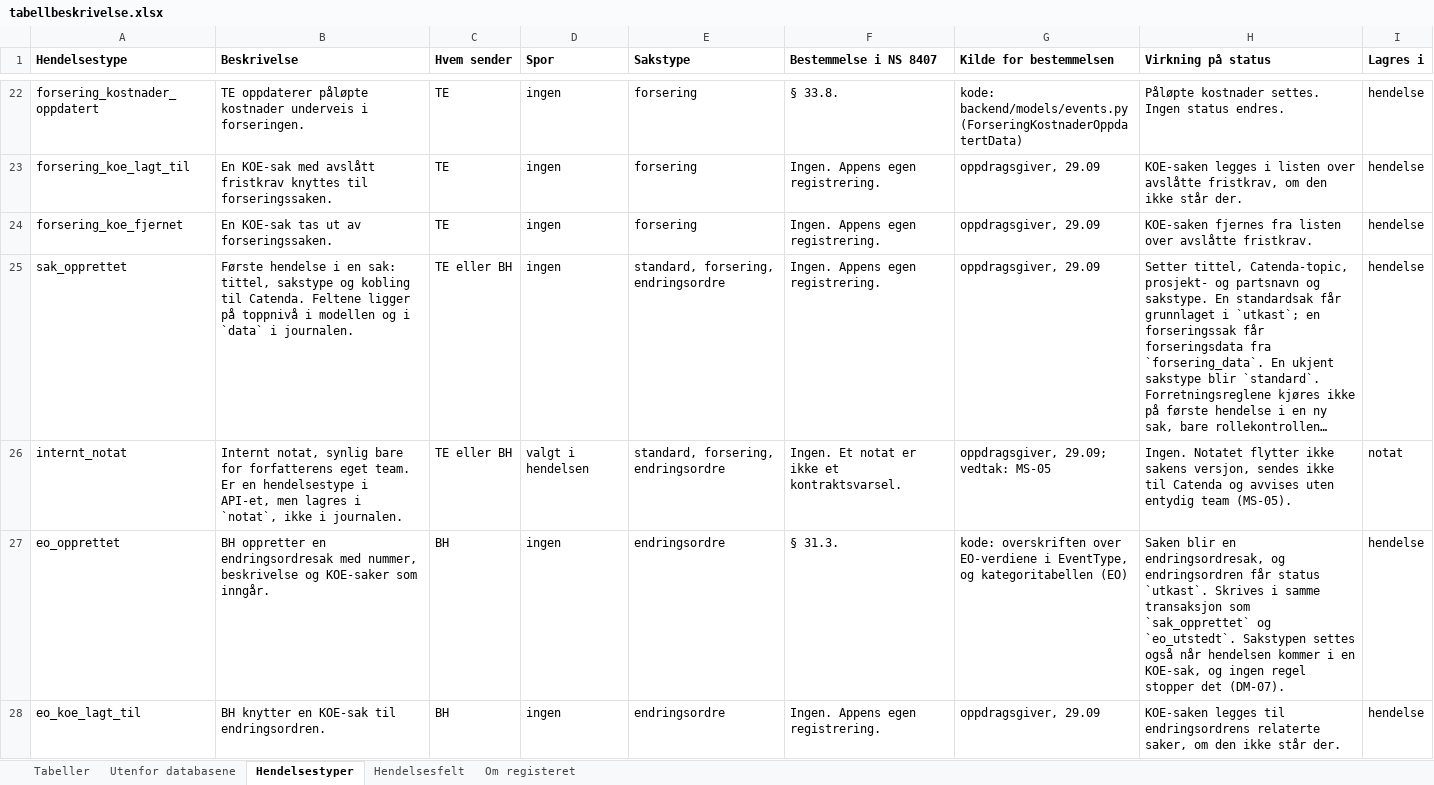
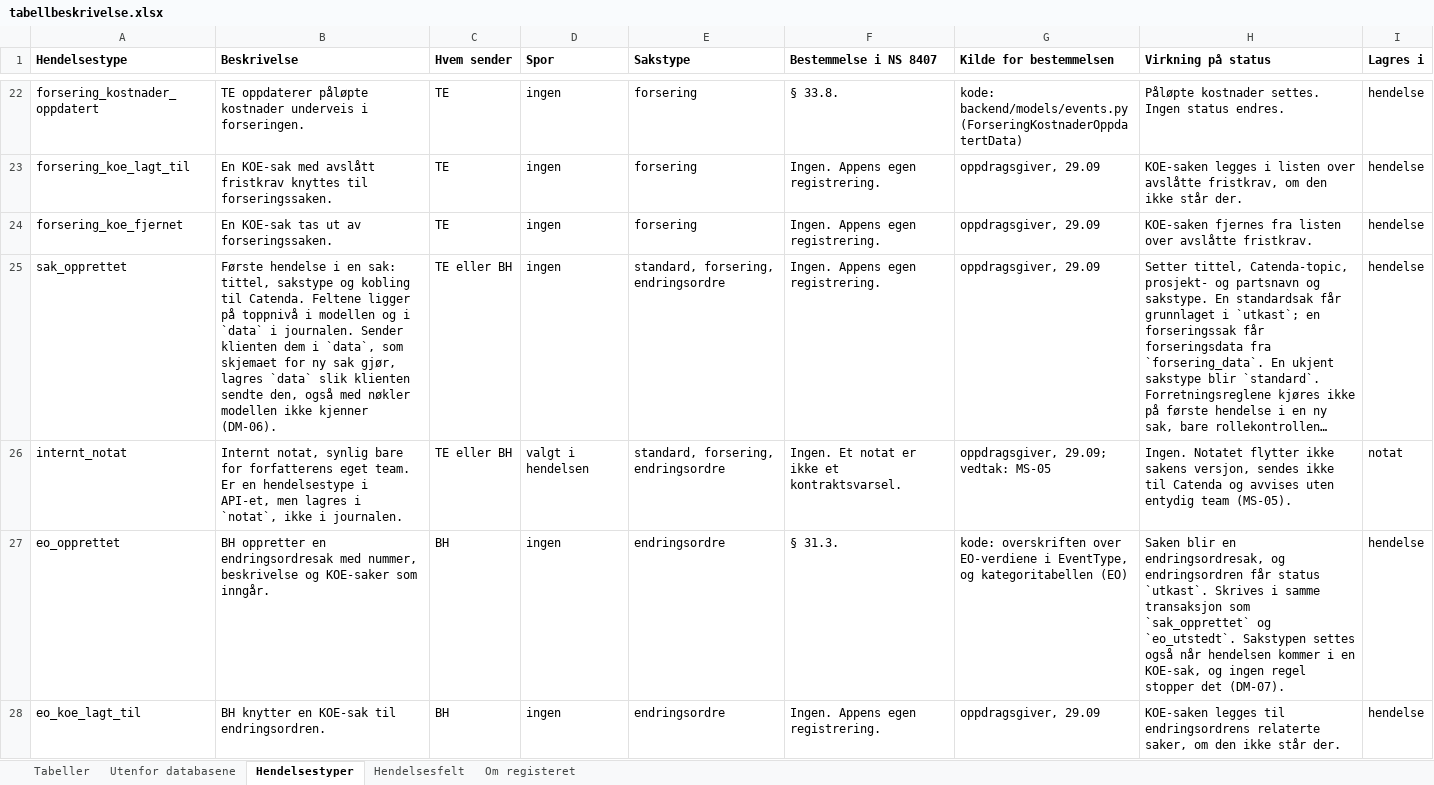
Before and after one commit to khjohns/endringsmeldinger, an Excel workbook: docs/datamodell/tabellbeskrivelse.xlsx, sheet Hendelsestyper, drawn as a sheet; only a part is shown, gaps mark what is left out; long unchanged cells end in …; values as stored, in another font and other column widths than the file's, no borders; the diff names each change by its address in the sheet, - before the commit and + after, or states it on an @@ line.

```diff
--- a/docs/datamodell/tabellbeskrivelse.xlsx (sheet Hendelsestyper)
+++ b/docs/datamodell/tabellbeskrivelse.xlsx (sheet Hendelsestyper)
-B25 (Beskrivelse): …i journalen.
+B25 (Beskrivelse): …i journalen. Sender klienten dem i `data`, som skjemaet for ny sak gjør, lagres `data` slik klienten sendte den, også med nøkler modellen ikke kjenner (DM-06).
```
Also changed, not shown: 10 other files.
